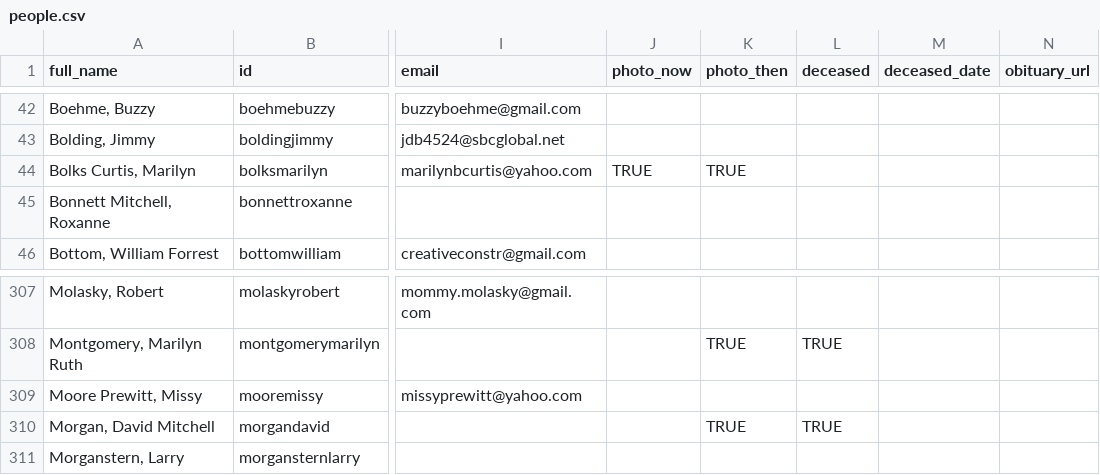
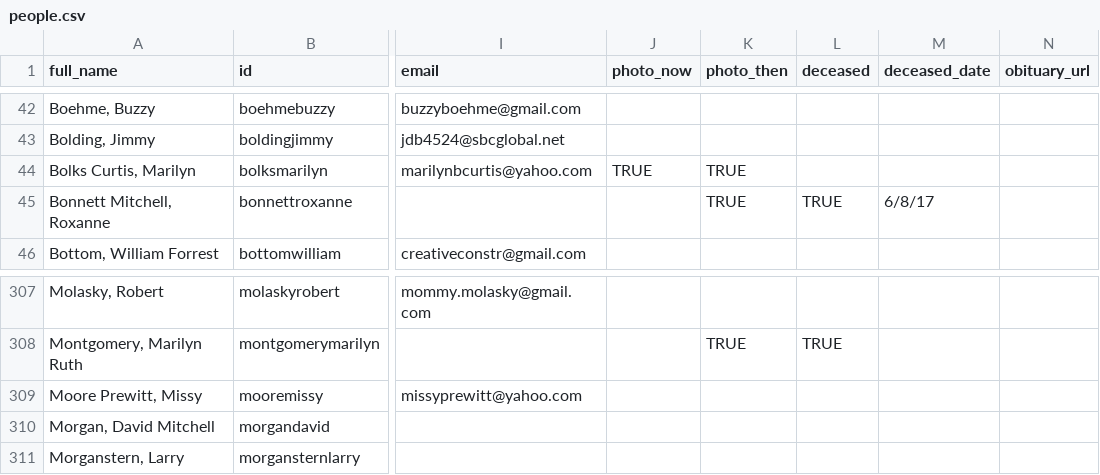
Before and after one commit to johnmparkinson/whs70, a CSV file: src/data/people.csv, drawn as a sheet; only a part is shown, gaps mark what is left out; the diff names each change by its address in the sheet, - before the commit and + after, or states it on an @@ line.

```diff
--- a/src/data/people.csv
+++ b/src/data/people.csv
-K45 (photo_then): (empty)
+K45 (photo_then): TRUE
-L45 (deceased): (empty)
+L45 (deceased): TRUE
-M45 (deceased_date): (empty)
+M45 (deceased_date): 6/8/17
-K310 (photo_then): TRUE
+K310 (photo_then): (empty)
-L310 (deceased): TRUE
+L310 (deceased): (empty)
```
Also changed, not shown: 1 other file.
